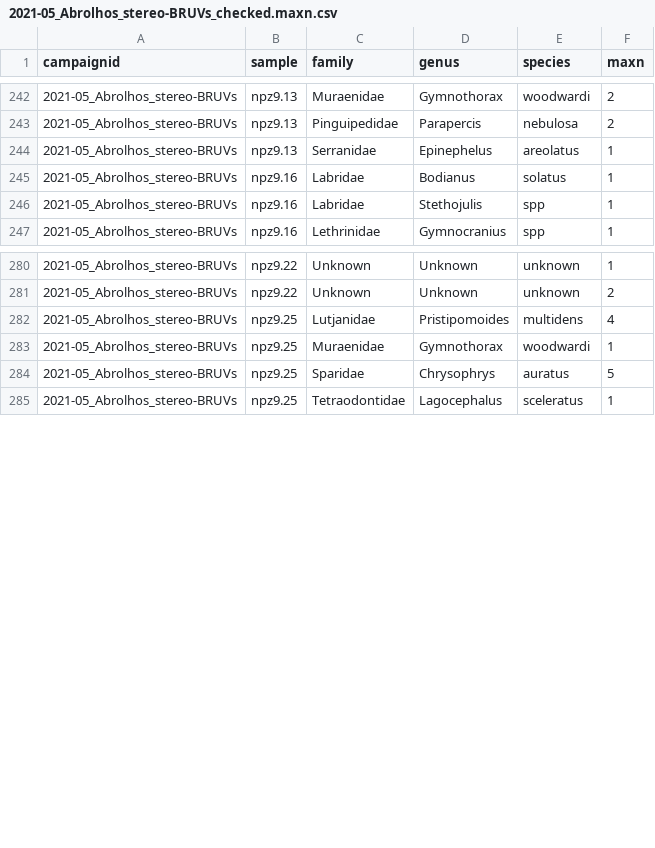
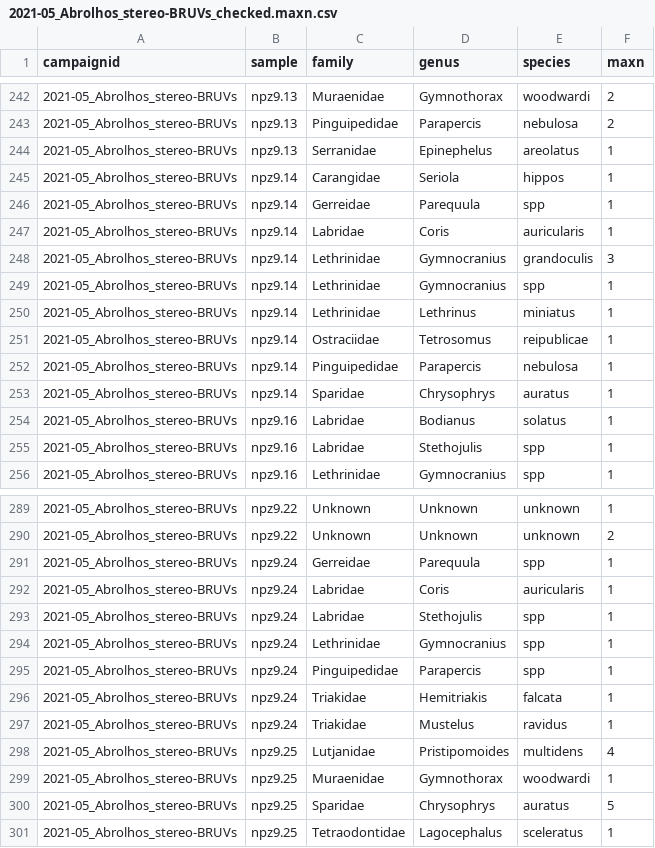
Before and after one commit to UWA-Marine-Ecology-Group-students/Analysis-Gerrans, a CSV file: data/staging/2021-05_Abrolhos_stereo-BRUVs_checked.maxn.csv, drawn as a sheet; only a part is shown, gaps mark what is left out; the diff names each change by its address in the sheet, - before the commit and + after, or states it on an @@ line.

```diff
--- a/data/staging/2021-05_Abrolhos_stereo-BRUVs_checked.maxn.csv
+++ b/data/staging/2021-05_Abrolhos_stereo-BRUVs_checked.maxn.csv
+row 245: 2021-05_Abrolhos_stereo-BRUVs | npz9.14 | Carangidae | Seriola | hippos | 1
+row 246: 2021-05_Abrolhos_stereo-BRUVs | npz9.14 | Gerreidae | Parequula | spp | 1
+row 247: 2021-05_Abrolhos_stereo-BRUVs | npz9.14 | Labridae | Coris | auricularis | 1
+row 248: 2021-05_Abrolhos_stereo-BRUVs | npz9.14 | Lethrinidae | Gymnocranius | grandoculis | 3
+row 249: 2021-05_Abrolhos_stereo-BRUVs | npz9.14 | Lethrinidae | Gymnocranius | spp | 1
+row 250: 2021-05_Abrolhos_stereo-BRUVs | npz9.14 | Lethrinidae | Lethrinus | miniatus | 1
+row 251: 2021-05_Abrolhos_stereo-BRUVs | npz9.14 | Ostraciidae | Tetrosomus | reipublicae | 1
+row 252: 2021-05_Abrolhos_stereo-BRUVs | npz9.14 | Pinguipedidae | Parapercis | nebulosa | 1
+row 253: 2021-05_Abrolhos_stereo-BRUVs | npz9.14 | Sparidae | Chrysophrys | auratus | 1
+row 291: 2021-05_Abrolhos_stereo-BRUVs | npz9.24 | Gerreidae | Parequula | spp | 1
+row 292: 2021-05_Abrolhos_stereo-BRUVs | npz9.24 | Labridae | Coris | auricularis | 1
+row 293: 2021-05_Abrolhos_stereo-BRUVs | npz9.24 | Labridae | Stethojulis | spp | 1
+row 294: 2021-05_Abrolhos_stereo-BRUVs | npz9.24 | Lethrinidae | Gymnocranius | spp | 1
+row 295: 2021-05_Abrolhos_stereo-BRUVs | npz9.24 | Pinguipedidae | Parapercis | spp | 1
+row 296: 2021-05_Abrolhos_stereo-BRUVs | npz9.24 | Triakidae | Hemitriakis | falcata | 1
+row 297: 2021-05_Abrolhos_stereo-BRUVs | npz9.24 | Triakidae | Mustelus | ravidus | 1
```
Also changed, not shown: data/errors to check/2021-05_Abrolhos_stereo-BRUVs_length.species.not.previously.observed.csv, data/staging/2021-05_Abrolhos_stereo-BRUVs_checked.length.csv, 5 other files.
